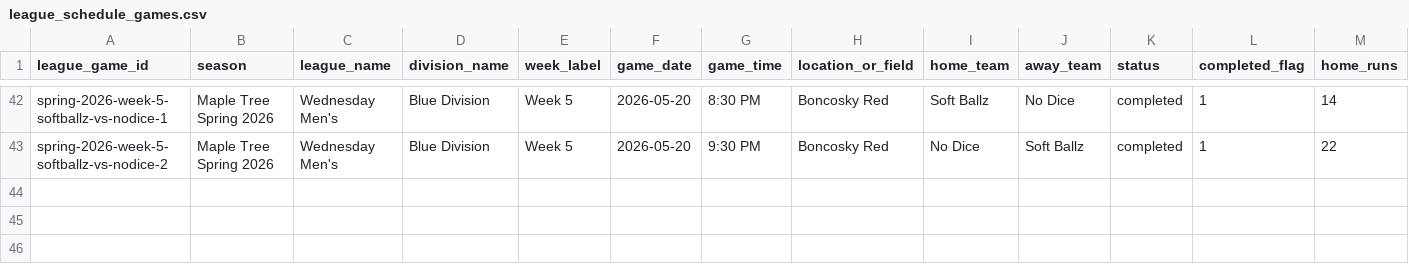
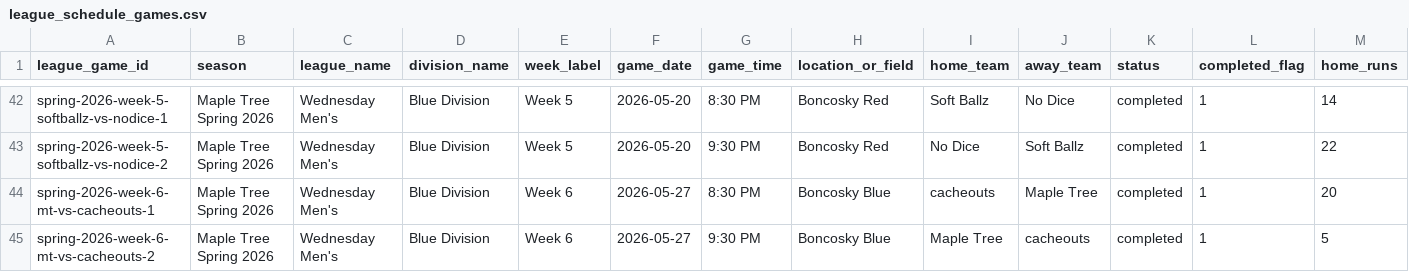
Before and after one commit to tatkins11/maple-tree-dashboard, a CSV file: data/processed/league_schedule_games.csv, drawn as a sheet; only a part is shown, gaps mark what is left out; rows hold the shown columns only; the diff names each change by its address in the sheet, - before the commit and + after, or states it on an @@ line.

```diff
--- a/data/processed/league_schedule_games.csv
+++ b/data/processed/league_schedule_games.csv
+row 44: spring-2026-week-6-mt-vs-cacheouts-1 | Maple Tree Spring 2026 | Wednesday Men's | Blue Division | Week 6 | 2026-05-27 | 8:30 PM | Boncosky Blue | cacheouts | Maple Tree | completed | 1 | 20
+row 45: spring-2026-week-6-mt-vs-cacheouts-2 | Maple Tree Spring 2026 | Wednesday Men's | Blue Division | Week 6 | 2026-05-27 | 9:30 PM | Boncosky Blue | Maple Tree | cacheouts | completed | 1 | 5
```
Also changed, not shown: data/processed/game_boxscore_batting.csv, data/processed/game_boxscore_games.csv, 3 other files.
